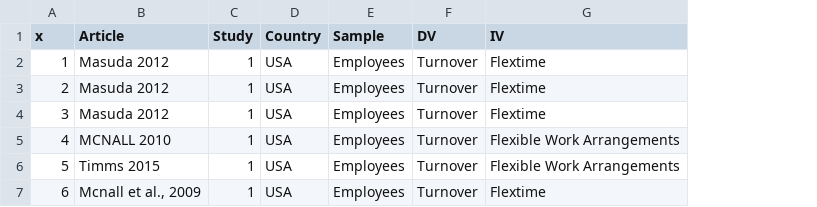
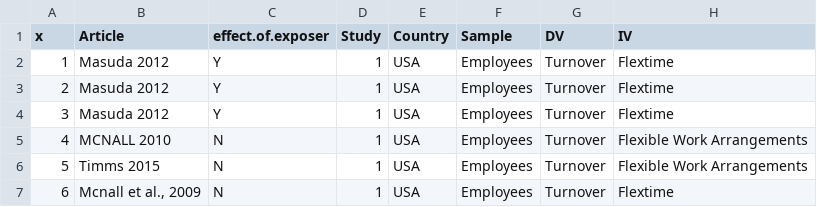
Before and after one commit to lerait/R_csv, a CSV file: 19_01_lera.csv, drawn as a sheet; only a part is shown; the diff names each change by its address in the sheet, - before the commit and + after, or states it on an @@ line.

Commit message:
alla babala

```diff
--- a/19_01_lera.csv
+++ b/19_01_lera.csv
+column C (effect.of.exposer), rows 2-7: Y | Y | Y | N | N | N
```
